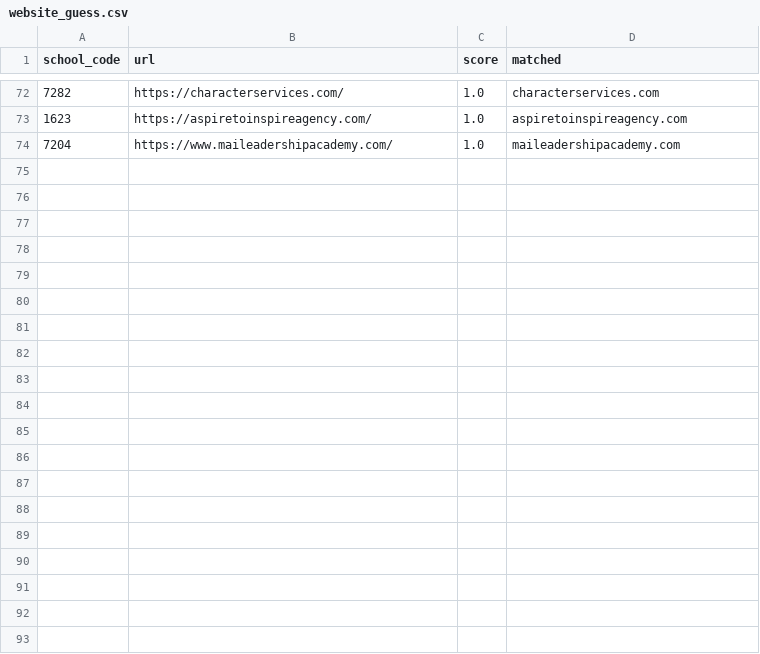
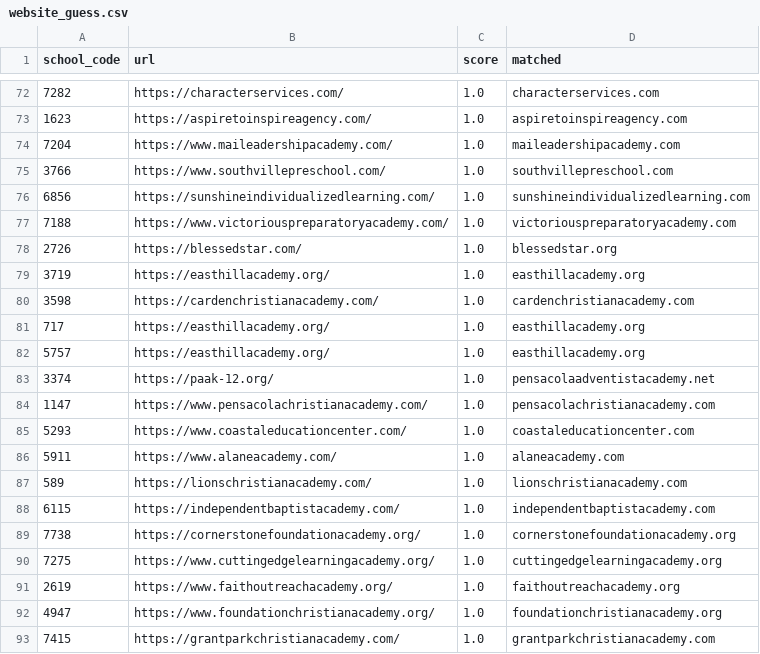
Before and after one commit to Miinsooo/minsoo-cho.github.io, a CSV file: research/fl-voucher/data/processed/website_guess.csv, drawn as a sheet; only a part is shown, gaps mark what is left out; the diff covers the shown part only; the diff names each change by its address in the sheet, - before the commit and + after, or states it on an @@ line.

```diff
--- a/research/fl-voucher/data/processed/website_guess.csv
+++ b/research/fl-voucher/data/processed/website_guess.csv
+row 75: 3766 | https://www.southvillepreschool.com/ | 1.0 | southvillepreschool.com
+row 76: 6856 | https://sunshineindividualizedlearning.com/ | 1.0 | sunshineindividualizedlearning.com
+row 77: 7188 | https://www.victoriouspreparatoryacademy.com/ | 1.0 | victoriouspreparatoryacademy.com
+row 78: 2726 | https://blessedstar.com/ | 1.0 | blessedstar.org
+row 79: 3719 | https://easthillacademy.org/ | 1.0 | easthillacademy.org
+row 80: 3598 | https://cardenchristianacademy.com/ | 1.0 | cardenchristianacademy.com
+row 81: 717 | https://easthillacademy.org/ | 1.0 | easthillacademy.org
+row 82: 5757 | https://easthillacademy.org/ | 1.0 | easthillacademy.org
+row 83: 3374 | https://paak-12.org/ | 1.0 | pensacolaadventistacademy.net
+row 84: 1147 | https://www.pensacolachristianacademy.com/ | 1.0 | pensacolachristianacademy.com
+row 85: 5293 | https://www.coastaleducationcenter.com/ | 1.0 | coastaleducationcenter.com
+row 86: 5911 | https://www.alaneacademy.com/ | 1.0 | alaneacademy.com
+row 87: 589 | https://lionschristianacademy.com/ | 1.0 | lionschristianacademy.com
+row 88: 6115 | https://independentbaptistacademy.com/ | 1.0 | independentbaptistacademy.com
+row 89: 7738 | https://cornerstonefoundationacademy.org/ | 1.0 | cornerstonefoundationacademy.org
+row 90: 7275 | https://www.cuttingedgelearningacademy.org/ | 1.0 | cuttingedgelearningacademy.org
+row 91: 2619 | https://www.faithoutreachacademy.org/ | 1.0 | faithoutreachacademy.org
+row 92: 4947 | https://www.foundationchristianacademy.org/ | 1.0 | foundationchristianacademy.org
+row 93: 7415 | https://grantparkchristianacademy.com/ | 1.0 | grantparkchristianacademy.com
```
Also changed, not shown: 9 added rows elsewhere in this file.
